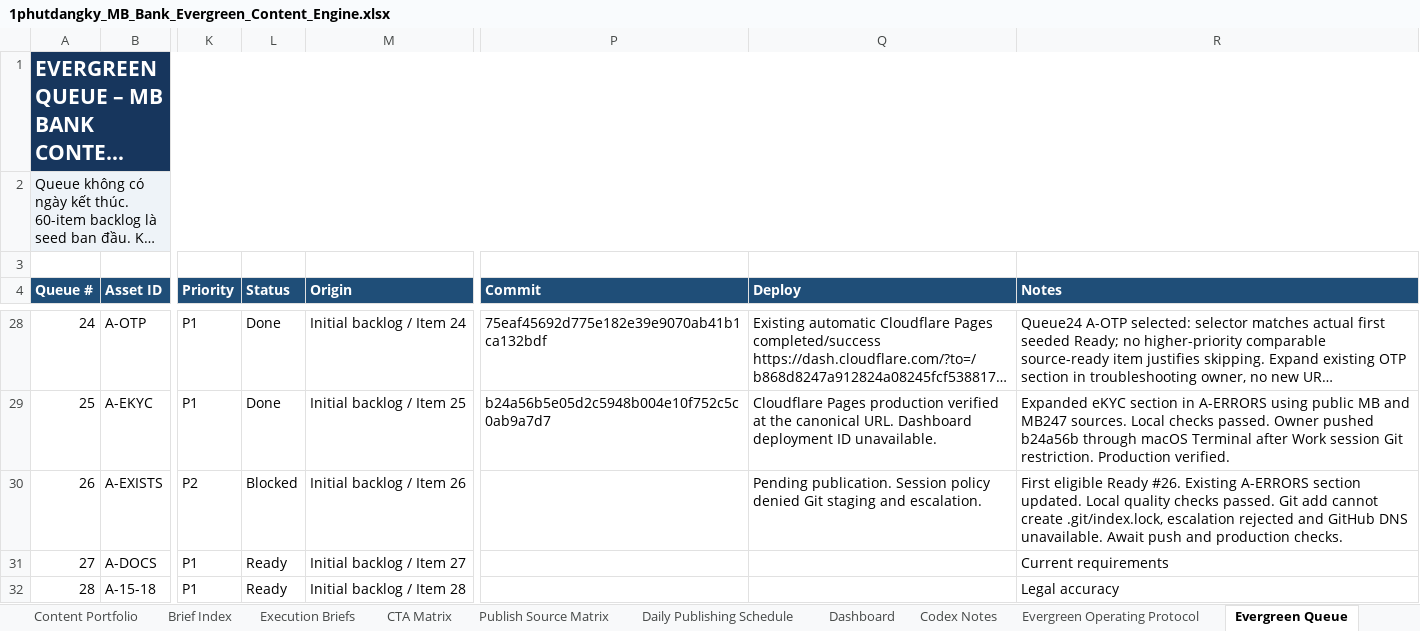
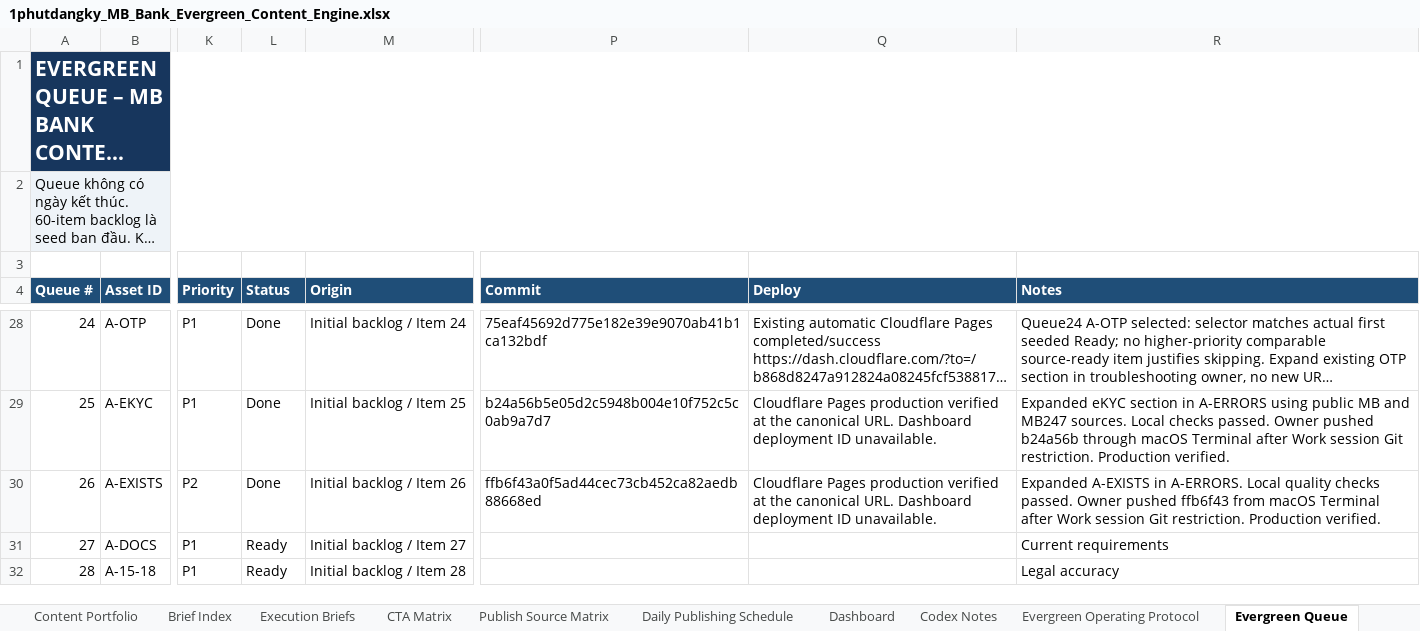
Before and after one commit to vothanhphatsocial/1phutdangky, an Excel workbook: docs/content/1phutdangky_MB_Bank_Evergreen_Content_Engine.xlsx, sheet Evergreen Queue, drawn as a sheet; only a part is shown, gaps mark what is left out; long unchanged cells end in …; values as stored, in another font and other column widths than the file's, no borders; conditional formats and table styles not drawn; the diff names each change by its address in the sheet, - before the commit and + after, or states it on an @@ line.

Commit message:
chore(content): record MB Bank duplicate registration publication

```diff
--- a/docs/content/1phutdangky_MB_Bank_Evergreen_Content_Engine.xlsx (sheet Evergreen Queue)
+++ b/docs/content/1phutdangky_MB_Bank_Evergreen_Content_Engine.xlsx (sheet Evergreen Queue)
-L30 (Status): Blocked
+L30 (Status): Done
-P30 (Commit): (empty)
+P30 (Commit): ffb6f43a0f5ad44cec73cb452ca82aedb88668ed
-Q30 (Deploy): Pending publication. Session policy denied Git staging and escalation.
+Q30 (Deploy): Cloudflare Pages production verified at the canonical URL. Dashboard deployment ID unavailable.
-R30 (Notes): First eligible Ready #26. Existing A-ERRORS section updated. Local quality checks passed. Git add cannot create .git/index.lock, escalation rejected and GitHub DNS unavailable. Await push and production checks.
+R30 (Notes): Expanded A-EXISTS in A-ERRORS. Local quality checks passed. Owner pushed ffb6f43 from macOS Terminal after Work session Git restriction. Production verified.
```
Also changed, not shown: sheet Run Log.
